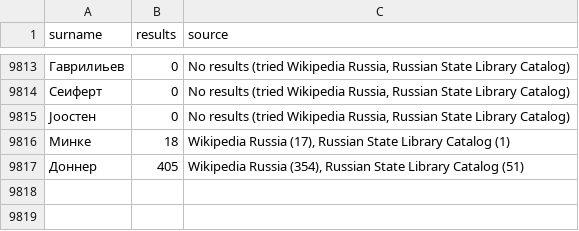
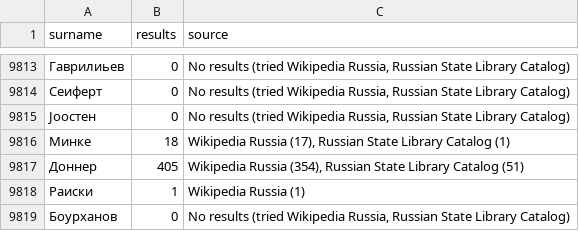
Before and after one commit to camunigeography/muscat-conversion, a TSV file: tables/othernames.tsv, drawn as a sheet; only a part is shown, gaps mark what is left out; the diff names each change by its address in the sheet, - before the commit and + after, or states it on an @@ line.

Commit message:
Othernames update for 22/8

```diff
--- a/tables/othernames.tsv
+++ b/tables/othernames.tsv
+row 9818: Раиски | 1 | Wikipedia Russia (1)
+row 9819: Боурханов | 0 | No results (tried Wikipedia Russia, Russian State Library Catalog)
```
